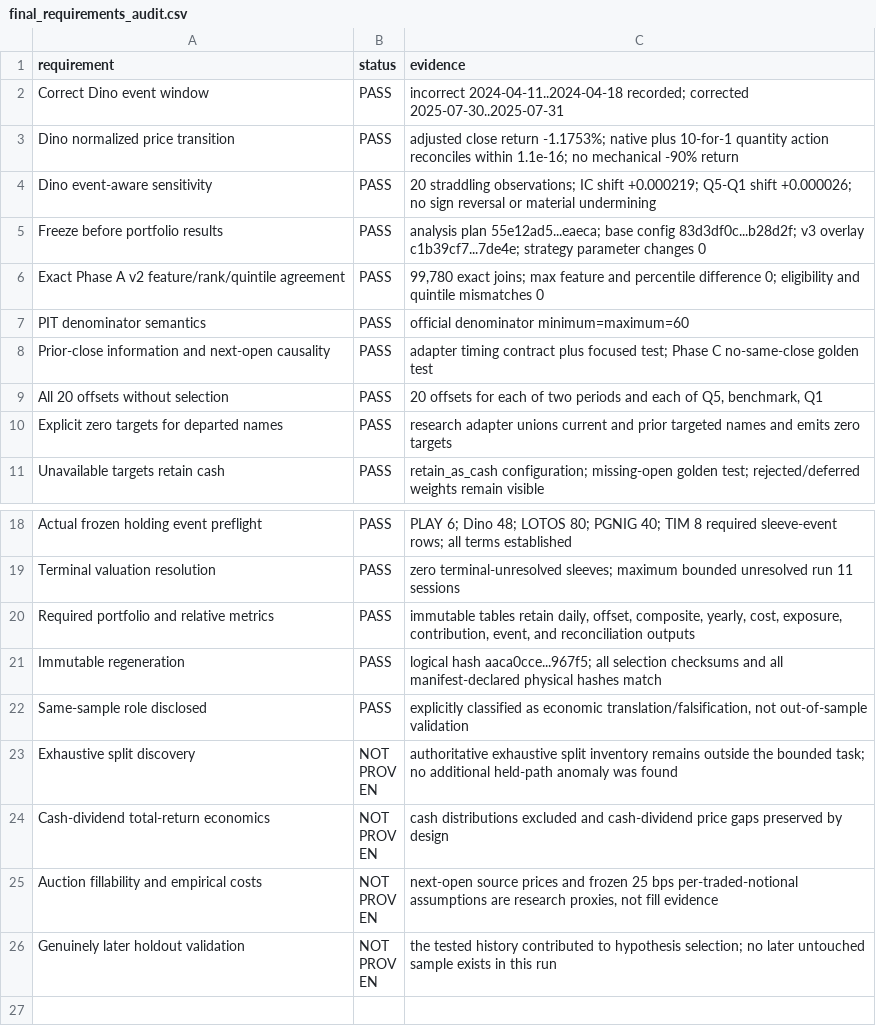
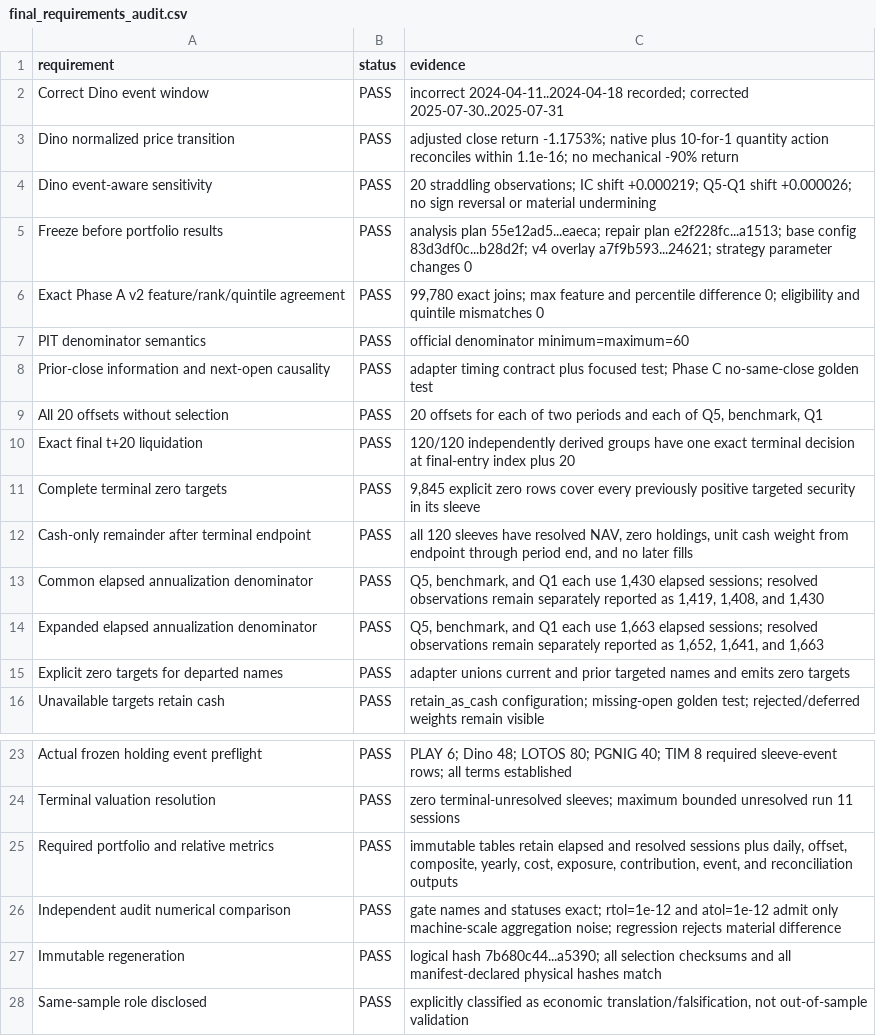
Before and after one commit to konrado0/ATS, a CSV file: RESEARCH/prototypes/phase_a_v2_strategy_test/final_requirements_audit.csv, drawn as a sheet; only a part is shown, gaps mark what is left out; the shorter side is filled out with more unchanged rows.

Commit message:
Publish repaired Phase A v2 strategy test

```diff
--- a/RESEARCH/prototypes/phase_a_v2_strategy_test/final_requirements_audit.csv
+++ b/RESEARCH/prototypes/phase_a_v2_strategy_test/final_requirements_audit.csv
@@ -4,3 +4,3 @@ Dino normalized price transition,PASS,"adjusted close return -1.1753%; native pl
 Dino event-aware sensitivity,PASS,"20 straddling observations; IC shift +0.000219; Q5-Q1 shift +0.000026; no sign reversal or material undermining"
-Freeze before portfolio results,PASS,"analysis plan 55e12ad5...eaeca; base config 83d3df0c...b28d2f; v3 overlay c1b39cf7...7de4e; strategy parameter changes 0"
+Freeze before portfolio results,PASS,"analysis plan 55e12ad5...eaeca; repair plan e2f228fc...a1513; base config 83d3df0c...b28d2f; v4 overlay a7f9b593...24621; strategy parameter changes 0"
 Exact Phase A v2 feature/rank/quintile agreement,PASS,"99,780 exact joins; max feature and percentile difference 0; eligibility and quintile mismatches 0"
@@ -9,3 +9,8 @@ Prior-close information and next-open causality,PASS,"adapter timing contract pl
 All 20 offsets without selection,PASS,"20 offsets for each of two periods and each of Q5, benchmark, Q1"
-Explicit zero targets for departed names,PASS,"research adapter unions current and prior targeted names and emits zero targets"
+Exact final t+20 liquidation,PASS,"120/120 independently derived groups have one exact terminal decision at final-entry index plus 20"
+Complete terminal zero targets,PASS,"9,845 explicit zero rows cover every previously positive targeted security in its sleeve"
+Cash-only remainder after terminal endpoint,PASS,"all 120 sleeves have resolved NAV, zero holdings, unit cash weight from endpoint through period end, and no later fills"
+Common elapsed annualization denominator,PASS,"Q5, benchmark, and Q1 each use 1,430 elapsed sessions; resolved observations remain separately reported as 1,419, 1,408, and 1,430"
+Expanded elapsed annualization denominator,PASS,"Q5, benchmark, and Q1 each use 1,663 elapsed sessions; resolved observations remain separately reported as 1,652, 1,641, and 1,663"
+Explicit zero targets for departed names,PASS,"adapter unions current and prior targeted names and emits zero targets"
 Unavailable targets retain cash,PASS,"retain_as_cash configuration; missing-open golden test; rejected/deferred weights remain visible"
@@ -19,4 +24,5 @@ Actual frozen holding event preflight,PASS,"PLAY 6; Dino 48; LOTOS 80; PGNIG 40;
 Terminal valuation resolution,PASS,"zero terminal-unresolved sleeves; maximum bounded unresolved run 11 sessions"
-Required portfolio and relative metrics,PASS,"immutable tables retain daily, offset, composite, yearly, cost, exposure, contribution, event, and reconciliation outputs"
-Immutable regeneration,PASS,"logical hash aaca0cce...967f5; all selection checksums and all manifest-declared physical hashes match"
+Required portfolio and relative metrics,PASS,"immutable tables retain elapsed and resolved sessions plus daily, offset, composite, yearly, cost, exposure, contribution, event, and reconciliation outputs"
+Independent audit numerical comparison,PASS,"gate names and statuses exact; rtol=1e-12 and atol=1e-12 admit only machine-scale aggregation noise; regression rejects material difference"
+Immutable regeneration,PASS,"logical hash 7b680c44...a5390; all selection checksums and all manifest-declared physical hashes match"
 Same-sample role disclosed,PASS,"explicitly classified as economic translation/falsification, not out-of-sample validation"
```
Also changed, not shown: RESEARCH/prototypes/phase_a_v2_strategy_test/final_verdict_matrix.csv, 5 other files.
